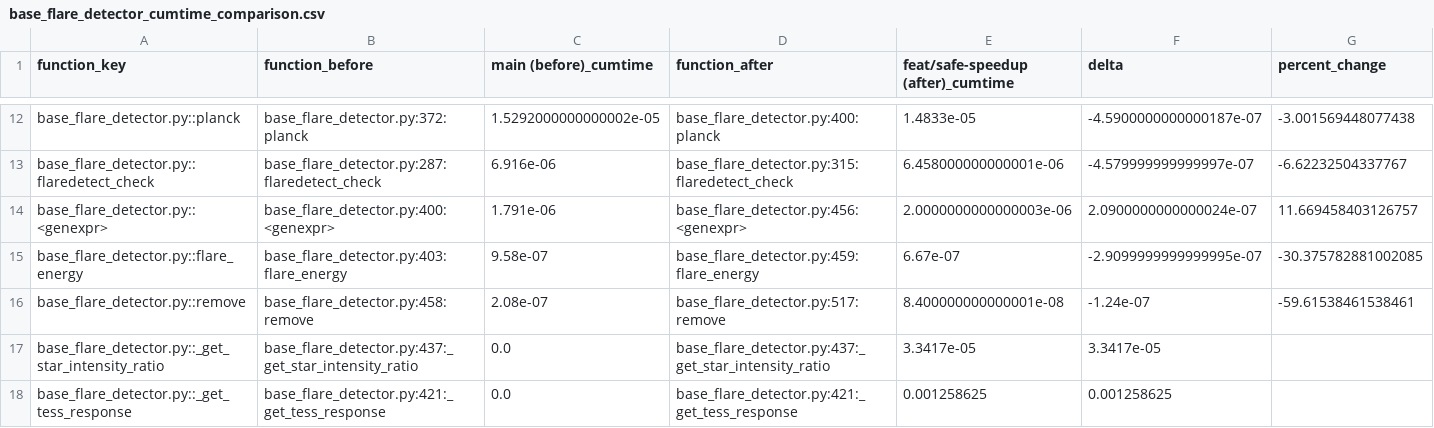
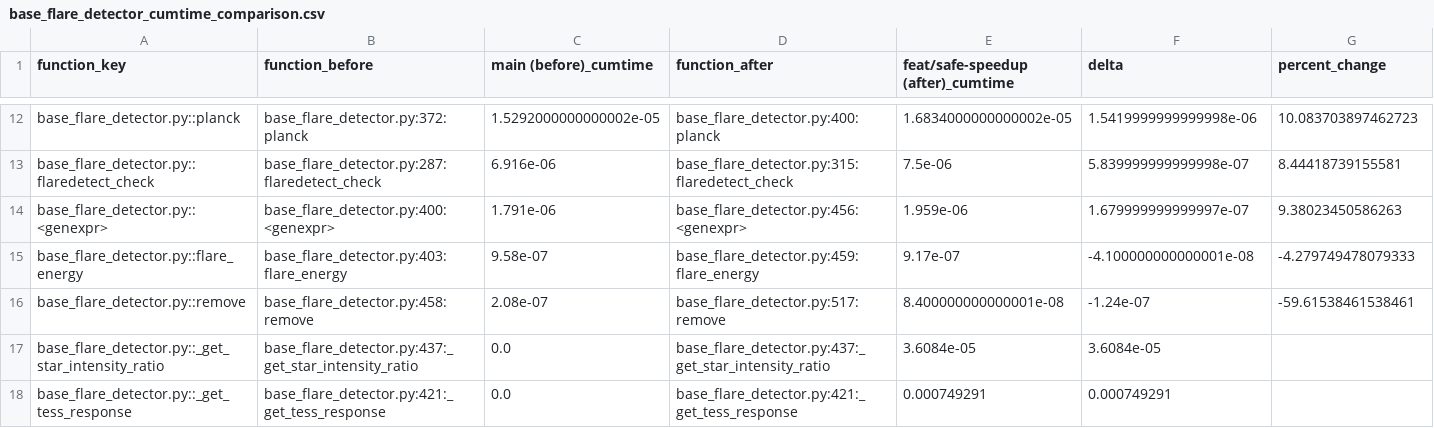
Before and after one commit to yama662607/kyoto-flare-detection, a CSV file: docs/profiling/comparison/base_flare_detector_cumtime_comparison.csv, drawn as a sheet; only a part is shown, gaps mark what is left out; the diff covers the shown part only; the diff names each change by its address in the sheet, - before the commit and + after, or states it on an @@ line.

```diff
--- a/docs/profiling/comparison/base_flare_detector_cumtime_comparison.csv
+++ b/docs/profiling/comparison/base_flare_detector_cumtime_comparison.csv
-E12: 1.4833e-05
+E12: 1.6834000000000002e-05
-F12 (delta): -4.5900000000000187e-07
+F12 (delta): 1.5419999999999998e-06
-G12 (percent_change): -3.001569448077438
+G12 (percent_change): 10.083703897462723
-E13: 6.458000000000001e-06
+E13: 7.5e-06
-F13 (delta): -4.579999999999997e-07
+F13 (delta): 5.839999999999998e-07
-G13 (percent_change): -6.62232504337767
+G13 (percent_change): 8.44418739155581
-E14: 2.0000000000000003e-06
+E14: 1.959e-06
-F14 (delta): 2.0900000000000024e-07
+F14 (delta): 1.679999999999997e-07
-G14 (percent_change): 11.669458403126757
+G14 (percent_change): 9.38023450586263
-E15: 6.67e-07
+E15: 9.17e-07
-F15 (delta): -2.9099999999999995e-07
+F15 (delta): -4.100000000000001e-08
-G15 (percent_change): -30.375782881002085
+G15 (percent_change): -4.279749478079333
-E17: 3.3417e-05
+E17: 3.6084e-05
-F17 (delta): 3.3417e-05
+F17 (delta): 3.6084e-05
-E18: 0.001258625
+E18: 0.000749291
-F18 (delta): 0.001258625
+F18 (delta): 0.000749291
```
Also changed, not shown: 30 edited cells elsewhere in this file, docs/profiling/comparison/optimized/tess2020212050318-s0028-0000000410214986-0190-s_lc_profile_full.csv, 8 other files.
